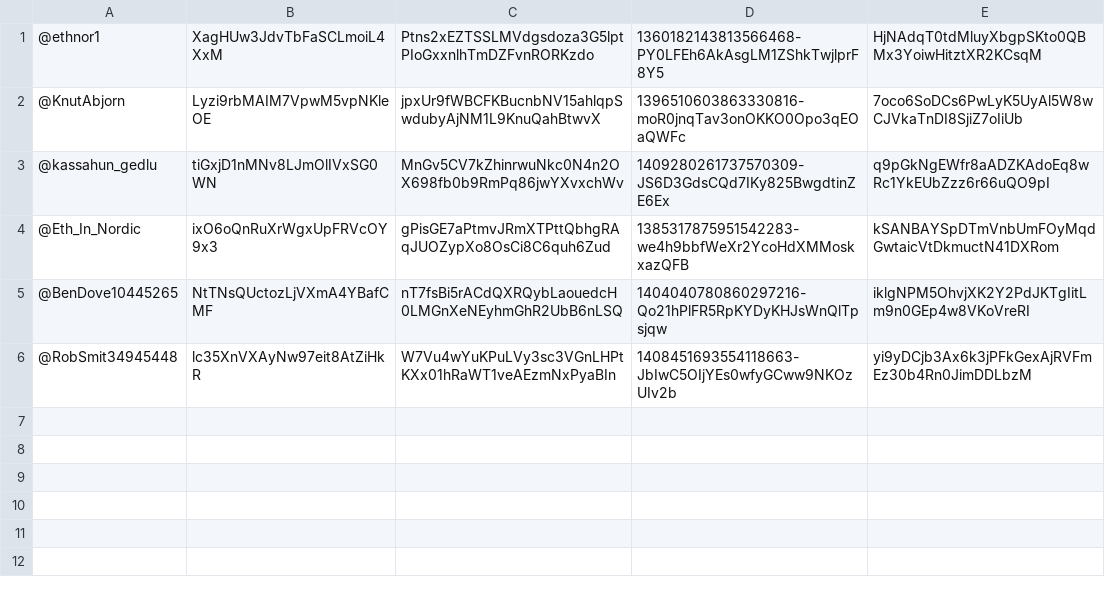
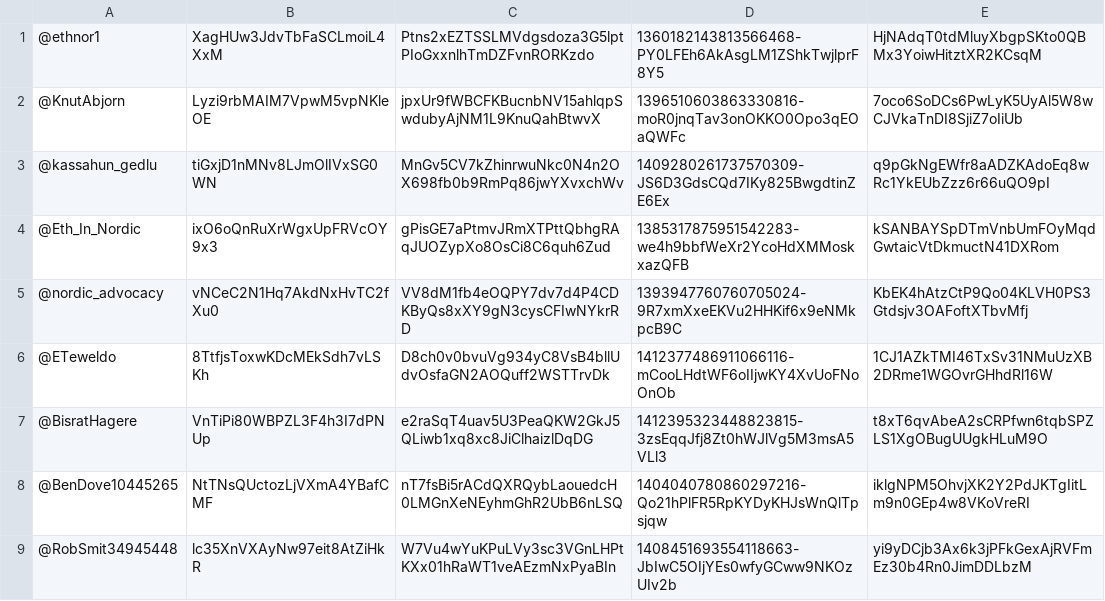
Before and after one commit to kassuahun/Twitterprj, a CSV file: tweepy-bots/API_Keys.csv, drawn as a sheet.

```diff
--- a/tweepy-bots/API_Keys.csv
+++ b/tweepy-bots/API_Keys.csv
@@ -4,2 +4,5 @@
 @Eth_In_Nordic,ixO6oQnRuXrWgxUpFRVcOY9x3,gPisGE7aPtmvJRmXTPttQbhgRAqJUOZypXo8OsCi8C6quh6Zud,1385317875951542283-we4h9bbfWeXr2YcoHdXMMoskxazQFB,kSANBAYSpDTmVnbUmFOyMqdGwtaicVtDkmuctN41DXRom
+@nordic_advocacy,vNCeC2N1Hq7AkdNxHvTC2fXu0,VV8dM1fb4eOQPY7dv7d4P4CDKByQs8xXY9gN3cysCFIwNYkrRD,1393947760760705024-9R7xmXxeEKVu2HHKif6x9eNMkpcB9C,KbEK4hAtzCtP9Qo04KLVH0PS3Gtdsjv3OAFoftXTbvMfj
+@ETeweldo,8TtfjsToxwKDcMEkSdh7vLSKh,D8ch0v0bvuVg934yC8VsB4bllUdvOsfaGN2AOQuff2WSTTrvDk,1412377486911066116-mCooLHdtWF6oIIjwKY4XvUoFNoOnOb,1CJ1AZkTMI46TxSv31NMuUzXB2DRme1WGOvrGHhdRl16W
+@BisratHagere,VnTiPi80WBPZL3F4h3I7dPNUp,e2raSqT4uav5U3PeaQKW2GkJ5QLiwb1xq8xc8JiClhaizlDqDG,1412395323448823815-3zsEqqJfj8Zt0hWJlVg5M3msA5VLl3,t8xT6qvAbeA2sCRPfwn6tqbSPZLS1XgOBugUUgkHLuM9O
 @BenDove10445265,NtTNsQUctozLjVXmA4YBafCMF,nT7fsBi5rACdQXRQybLaouedcH0LMGnXeNEyhmGhR2UbB6nLSQ,1404040780860297216-Qo21hPlFR5RpKYDyKHJsWnQlTpsjqw,iklgNPM5OhvjXK2Y2PdJKTgIitLm9n0GEp4w8VKoVreRI
```
Also changed, not shown: tweepy-bots/API_Key_campain.csv, 7 other files.
